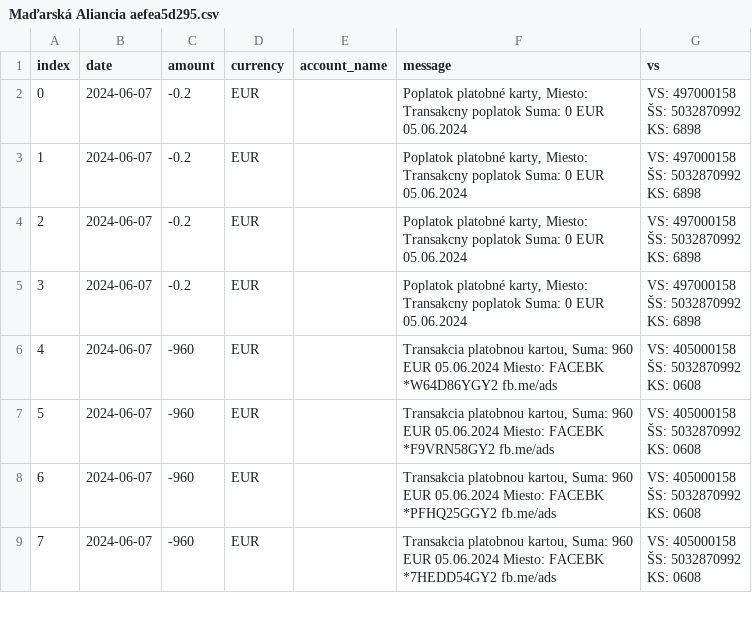
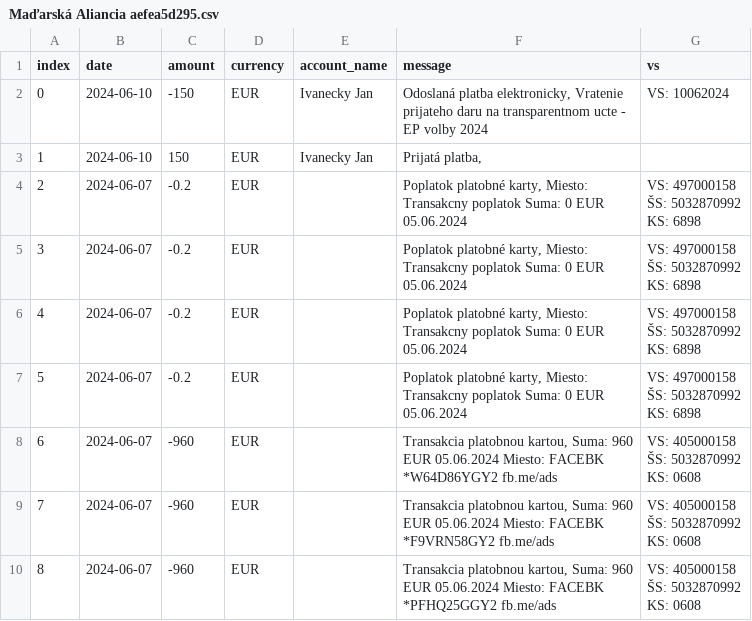
Before and after one commit to matusv/eu-elections-slovakia-2024, a CSV file: accounts/Maďarská Aliancia aefea5d295.csv, drawn as a sheet; only a part is shown; the shorter side is filled out with more unchanged rows; addresses are those after the commit; the diff names each change by its address in the sheet, - before the commit and + after, or states it on an @@ line.

```diff
--- a/accounts/Maďarská Aliancia aefea5d295.csv
+++ b/accounts/Maďarská Aliancia aefea5d295.csv
+row 2: 0 | 2024-06-10 | -150 | EUR | Ivanecky Jan | Odoslaná platba elektronicky, Vratenie prijateho daru na transparentnom ucte - EP volby 2024 | VS: 10062024
+row 3: 1 | 2024-06-10 | 150 | EUR | Ivanecky Jan | Prijatá platba,
@@ column A (index) renumbered from row 4 down @@
```
Also changed, not shown: accounts/Republika 4917050358.csv, accounts/SOSK 4942326053.csv, 6 other files.
